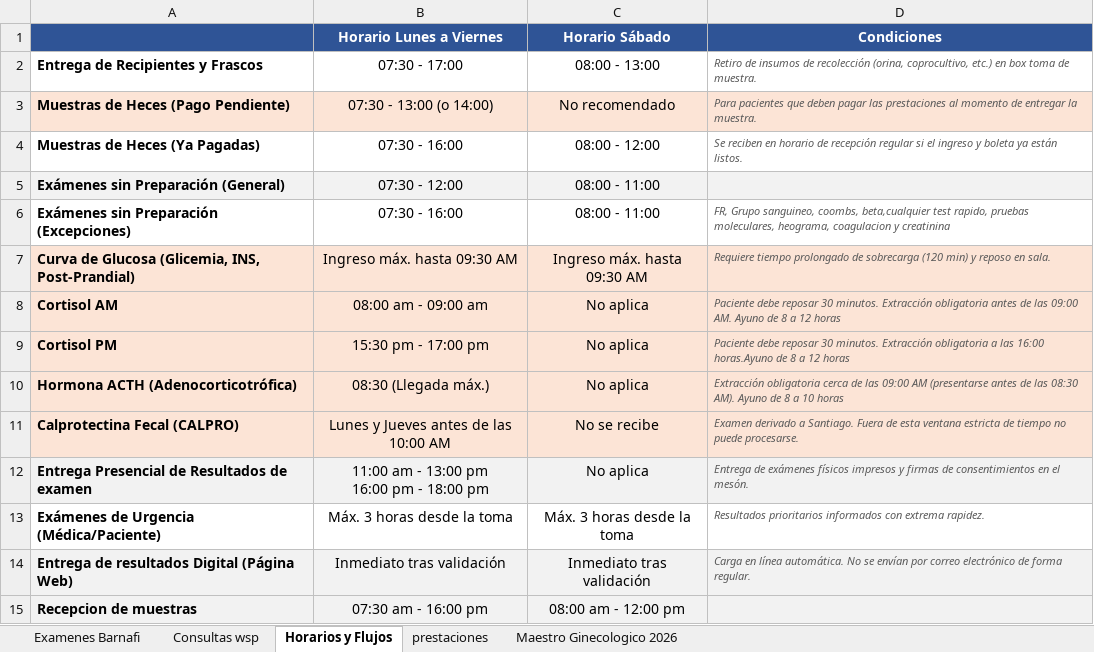
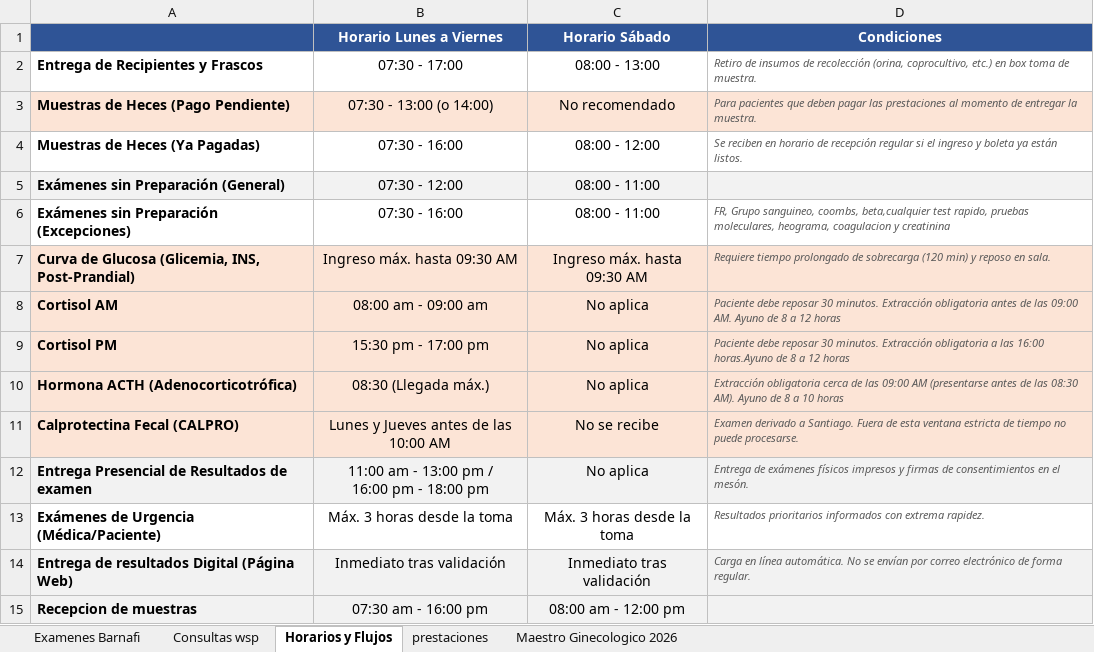
Before and after one commit to matias2026-lab/app-lab-archipielago, an Excel workbook: APP lab archipielago 2.xlsx, sheet Horarios y Flujos, drawn as a sheet; values as stored, in another font and other column widths than the file's, no borders; ↵ is a line break in a cell; the diff names each change by its address in the sheet, - before the commit and + after, or states it on an @@ line.

Commit message:
Add files via upload

```diff
--- a/APP lab archipielago 2.xlsx (sheet Horarios y Flujos)
+++ b/APP lab archipielago 2.xlsx (sheet Horarios y Flujos)
-B12 (Horario Lunes a Viernes): 11:00 am - 13:00 pm ↵ 16:00 pm - 18:00 pm
+B12 (Horario Lunes a Viernes): 11:00 am - 13:00 pm / ↵ 16:00 pm - 18:00 pm
```
